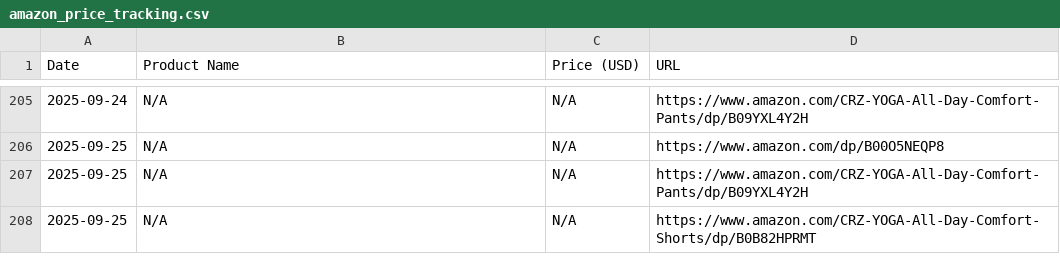
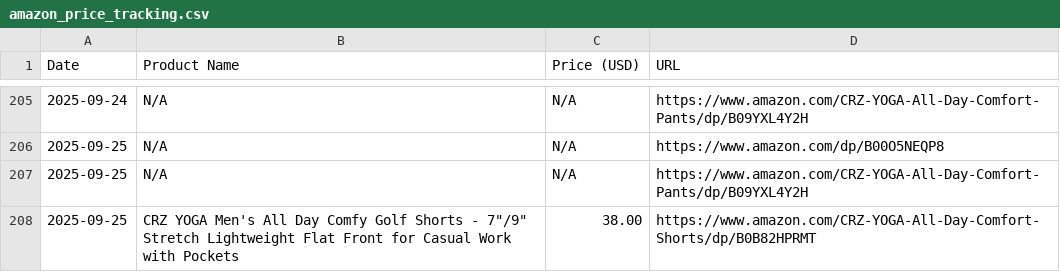
Before and after one commit to HOANJAE2423/AmazonPriceTracker, a CSV file: amazon_price_tracking.csv, drawn as a sheet; only a part is shown, gaps mark what is left out.

```diff
--- a/amazon_price_tracking.csv
+++ b/amazon_price_tracking.csv
@@ -207,2 +207,2 @@ Date,Product Name,Price (USD),URL
 2025-09-25,N/A,N/A,https://www.amazon.com/CRZ-YOGA-All-Day-Comfort-Pants/dp/B09YXL4Y2H
-2025-09-25,N/A,N/A,https://www.amazon.com/CRZ-YOGA-All-Day-Comfort-Shorts/dp/B0B82HPRMT
+2025-09-25,"CRZ YOGA Men's All Day Comfy Golf Shorts - 7""/9"" Stretch Lightweight Flat Front for Casual Work with Pockets",38.00,https://www.amazon.com/CRZ-YOGA-All-Day-Comfort-Shorts/dp/B0B82HPRMT
```
